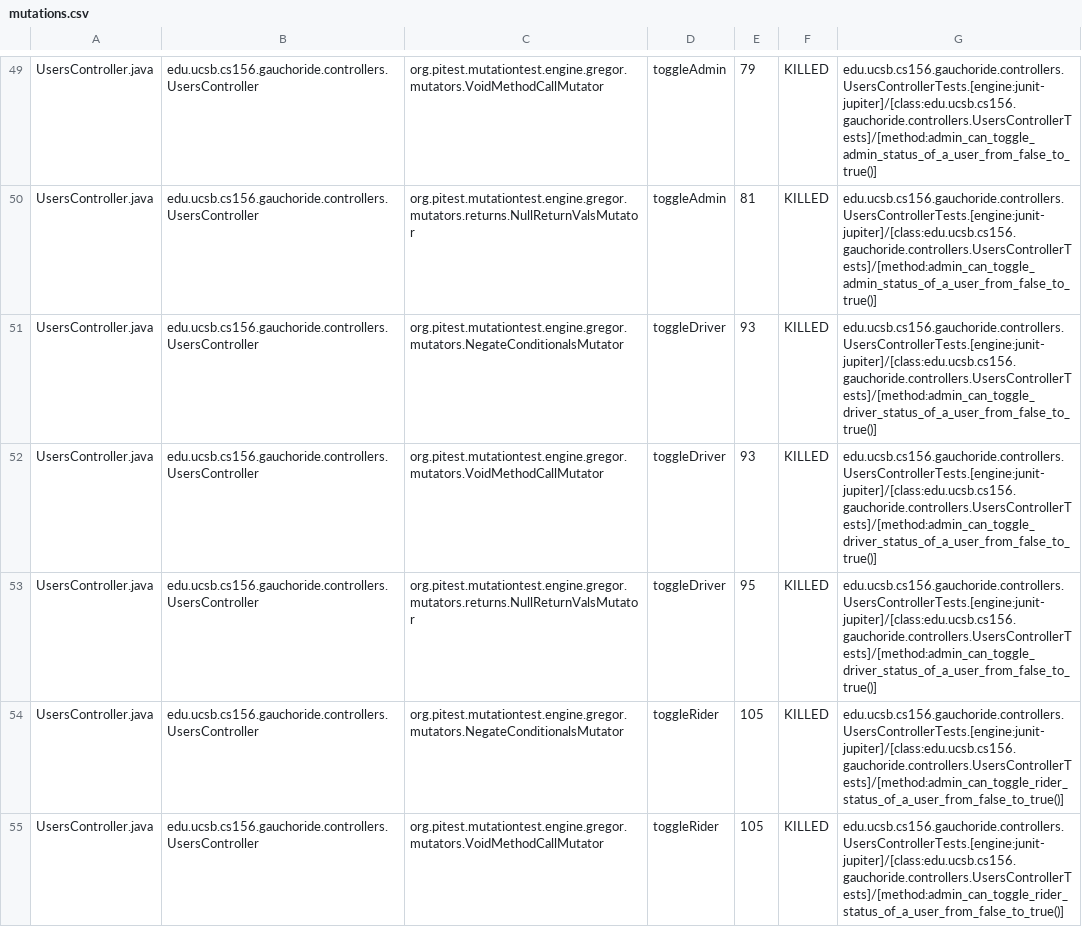
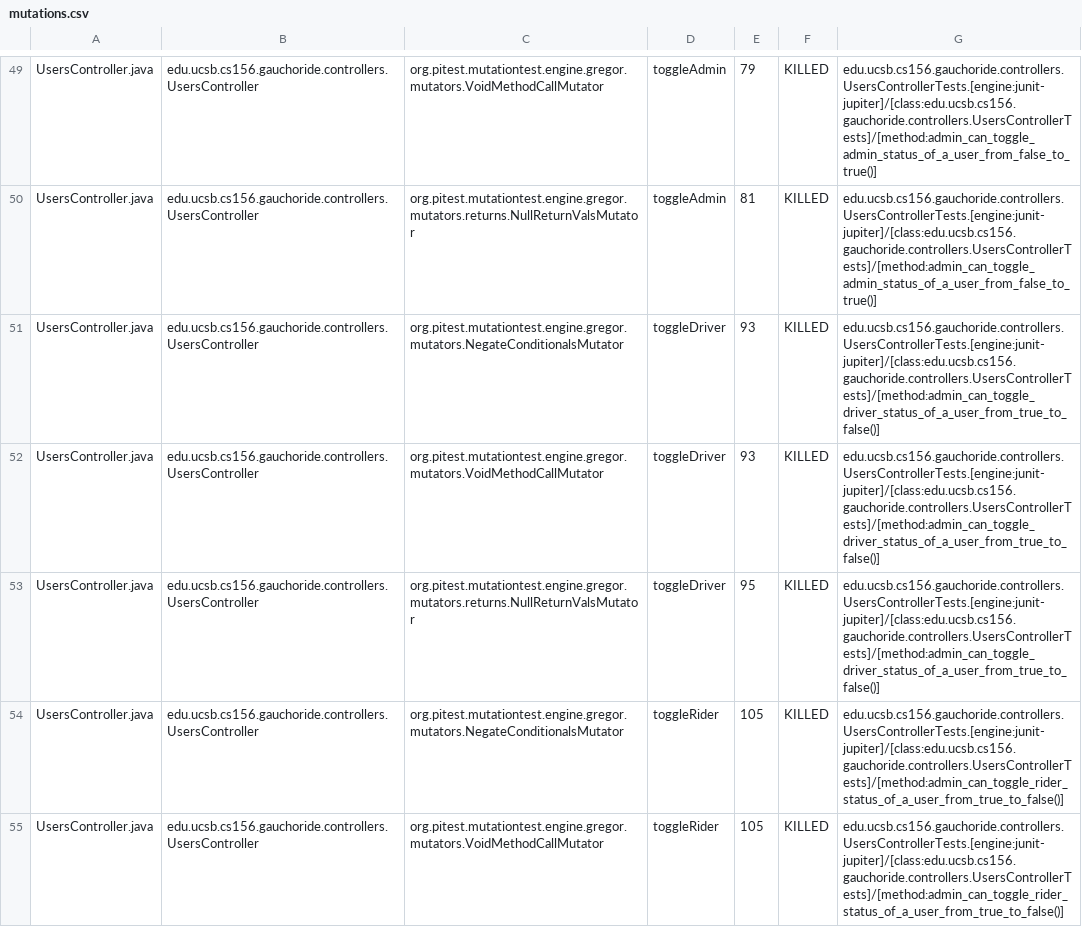
Before and after one commit to ucsb-cs156-m23/proj-gauchoride-m23-9am-2, a CSV file: prs/22/pitest/mutations.csv, drawn as a sheet; only a part is shown, gaps mark what is left out; the diff covers the shown part only.

Commit message:
Deploying to gh-pages from @ ucsb-cs156-m23/proj-gauchoride-m23-9am-2@5d9c6e967d72e1190b78c0c384b0a827f296852e 🚀

```diff
--- a/prs/22/pitest/mutations.csv
+++ b/prs/22/pitest/mutations.csv
@@ -50,6 +50,6 @@ UsersController.java,edu.ucsb.cs156.gauchoride.controllers.UsersController,org.p
 UsersController.java,edu.ucsb.cs156.gauchoride.controllers.UsersController,org.pitest.mutationtest.engine.gregor.mutators.returns.NullReturnValsMutator,toggleAdmin,81,KILLED,edu.ucsb.cs156.gauchoride.controllers.UsersControllerTests.[engine:junit-jupiter]/[class:edu.ucsb.cs156.gauchoride.controllers.UsersControllerTests]/[method:admin_can_toggle_admin_status_of_a_user_from_false_to_true()]
-UsersController.java,edu.ucsb.cs156.gauchoride.controllers.UsersController,org.pitest.mutationtest.engine.gregor.mutators.NegateConditionalsMutator,toggleDriver,93,KILLED,edu.ucsb.cs156.gauchoride.controllers.UsersControllerTests.[engine:junit-jupiter]/[class:edu.ucsb.cs156.gauchoride.controllers.UsersControllerTests]/[method:admin_can_toggle_driver_status_of_a_user_from_false_to_true()]
-UsersController.java,edu.ucsb.cs156.gauchoride.controllers.UsersController,org.pitest.mutationtest.engine.gregor.mutators.VoidMethodCallMutator,toggleDriver,93,KILLED,edu.ucsb.cs156.gauchoride.controllers.UsersControllerTests.[engine:junit-jupiter]/[class:edu.ucsb.cs156.gauchoride.controllers.UsersControllerTests]/[method:admin_can_toggle_driver_status_of_a_user_from_false_to_true()]
-UsersController.java,edu.ucsb.cs156.gauchoride.controllers.UsersController,org.pitest.mutationtest.engine.gregor.mutators.returns.NullReturnValsMutator,toggleDriver,95,KILLED,edu.ucsb.cs156.gauchoride.controllers.UsersControllerTests.[engine:junit-jupiter]/[class:edu.ucsb.cs156.gauchoride.controllers.UsersControllerTests]/[method:admin_can_toggle_driver_status_of_a_user_from_false_to_true()]
-UsersController.java,edu.ucsb.cs156.gauchoride.controllers.UsersController,org.pitest.mutationtest.engine.gregor.mutators.NegateConditionalsMutator,toggleRider,105,KILLED,edu.ucsb.cs156.gauchoride.controllers.UsersControllerTests.[engine:junit-jupiter]/[class:edu.ucsb.cs156.gauchoride.controllers.UsersControllerTests]/[method:admin_can_toggle_rider_status_of_a_user_from_false_to_true()]
-UsersController.java,edu.ucsb.cs156.gauchoride.controllers.UsersController,org.pitest.mutationtest.engine.gregor.mutators.VoidMethodCallMutator,toggleRider,105,KILLED,edu.ucsb.cs156.gauchoride.controllers.UsersControllerTests.[engine:junit-jupiter]/[class:edu.ucsb.cs156.gauchoride.controllers.UsersControllerTests]/[method:admin_can_toggle_rider_status_of_a_user_from_false_to_true()]
+UsersController.java,edu.ucsb.cs156.gauchoride.controllers.UsersController,org.pitest.mutationtest.engine.gregor.mutators.NegateConditionalsMutator,toggleDriver,93,KILLED,edu.ucsb.cs156.gauchoride.controllers.UsersControllerTests.[engine:junit-jupiter]/[class:edu.ucsb.cs156.gauchoride.controllers.UsersControllerTests]/[method:admin_can_toggle_driver_status_of_a_user_from_true_to_false()]
+UsersController.java,edu.ucsb.cs156.gauchoride.controllers.UsersController,org.pitest.mutationtest.engine.gregor.mutators.VoidMethodCallMutator,toggleDriver,93,KILLED,edu.ucsb.cs156.gauchoride.controllers.UsersControllerTests.[engine:junit-jupiter]/[class:edu.ucsb.cs156.gauchoride.controllers.UsersControllerTests]/[method:admin_can_toggle_driver_status_of_a_user_from_true_to_false()]
+UsersController.java,edu.ucsb.cs156.gauchoride.controllers.UsersController,org.pitest.mutationtest.engine.gregor.mutators.returns.NullReturnValsMutator,toggleDriver,95,KILLED,edu.ucsb.cs156.gauchoride.controllers.UsersControllerTests.[engine:junit-jupiter]/[class:edu.ucsb.cs156.gauchoride.controllers.UsersControllerTests]/[method:admin_can_toggle_driver_status_of_a_user_from_true_to_false()]
+UsersController.java,edu.ucsb.cs156.gauchoride.controllers.UsersController,org.pitest.mutationtest.engine.gregor.mutators.NegateConditionalsMutator,toggleRider,105,KILLED,edu.ucsb.cs156.gauchoride.controllers.UsersControllerTests.[engine:junit-jupiter]/[class:edu.ucsb.cs156.gauchoride.controllers.UsersControllerTests]/[method:admin_can_toggle_rider_status_of_a_user_from_true_to_false()]
+UsersController.java,edu.ucsb.cs156.gauchoride.controllers.UsersController,org.pitest.mutationtest.engine.gregor.mutators.VoidMethodCallMutator,toggleRider,105,KILLED,edu.ucsb.cs156.gauchoride.controllers.UsersControllerTests.[engine:junit-jupiter]/[class:edu.ucsb.cs156.gauchoride.controllers.UsersControllerTests]/[method:admin_can_toggle_rider_status_of_a_user_from_true_to_false()]
```
Also changed, not shown: 24 edited cells elsewhere in this file, 13 other files.
